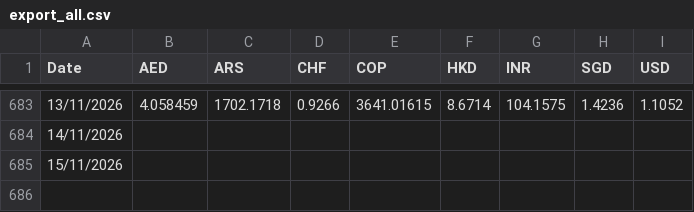
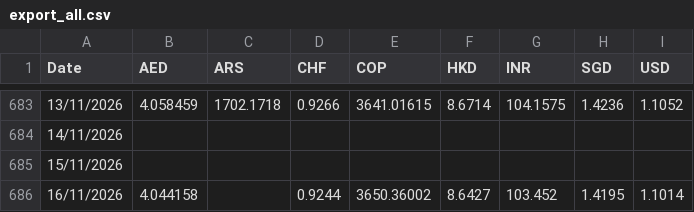
Before and after one commit to AlexandreVassilev/eur-fx-rates, a CSV file: data/export_all.csv, drawn as a sheet; only a part is shown, gaps mark what is left out; the diff names each change by its address in the sheet, - before the commit and + after, or states it on an @@ line.

```diff
--- a/data/export_all.csv
+++ b/data/export_all.csv
+row 686: 16/11/2026 | 4.044158 |  | 0.9244 | 3650.36002 | 8.6427 | 103.452 | 1.4195 | 1.1014
```
Also changed, not shown: data/rates.csv, 1 other file.
